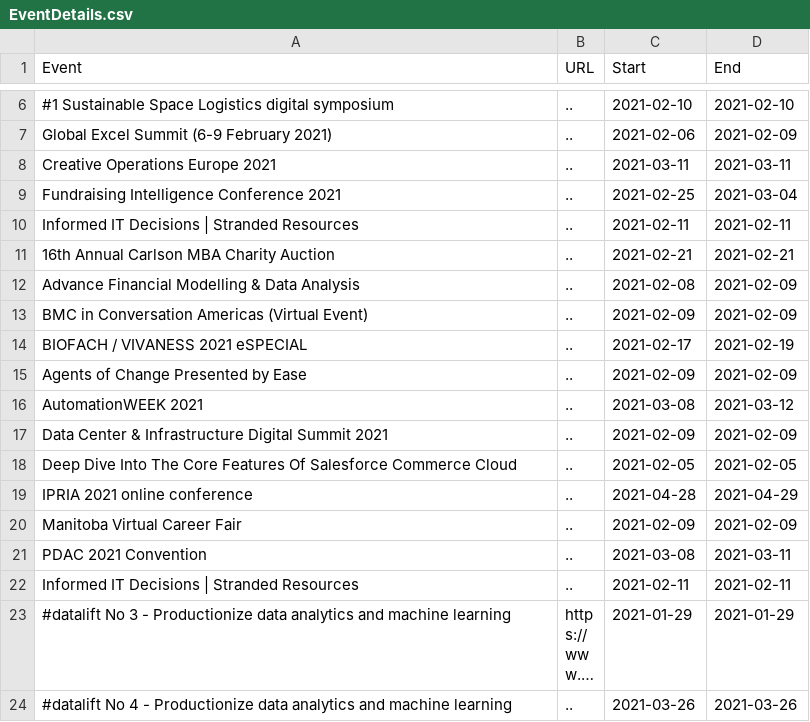
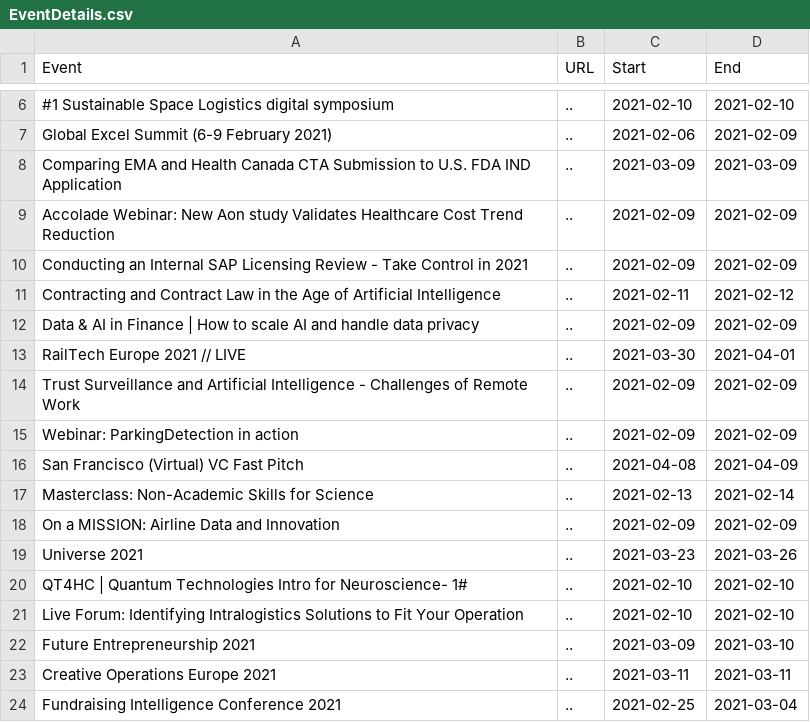
Before and after one commit to DragonflyStats/Projects, a CSV file: events/EventDetails.csv, drawn as a sheet; only a part is shown, gaps mark what is left out; the shorter side is filled out with more unchanged rows; long unchanged cells end in ….

Commit message:
Update EventDetails.csv

```diff
--- a/events/EventDetails.csv
+++ b/events/EventDetails.csv
@@ -7,2 +7,17 @@
 "Global Excel Summit (6-9 February 2021)","..",2021-02-06,2021-02-09
+"Comparing EMA and Health Canada CTA Submission to U.S. FDA IND Application","..",2021-03-09,2021-03-09
+"Accolade Webinar: New Aon study Validates Healthcare Cost Trend Reduction","..",2021-02-09,2021-02-09
+"Conducting an Internal SAP Licensing Review - Take Control in 2021","..",2021-02-09,2021-02-09
+"Contracting and Contract Law in the Age of Artificial Intelligence ","..",2021-02-11,2021-02-12
+"Data & AI in Finance | How to scale AI and handle data privacy","..",2021-02-09,2021-02-09
+"RailTech Europe 2021 // LIVE","..",2021-03-30,2021-04-01
+"Trust Surveillance and Artificial Intelligence - Challenges of Remote Work","..",2021-02-09,2021-02-09
+"Webinar: ParkingDetection in action","..",2021-02-09,2021-02-09
+"San Francisco (Virtual) VC Fast Pitch","..",2021-04-08,2021-04-09
+"Masterclass: Non-Academic Skills for Science","..",2021-02-13,2021-02-14
+"On a MISSION: Airline Data and Innovation","..",2021-02-09,2021-02-09
+"Universe 2021","..",2021-03-23,2021-03-26
+"QT4HC | Quantum Technologies Intro for Neuroscience- 1#","..",2021-02-10,2021-02-10
+"Live Forum: Identifying Intralogistics Solutions to Fit Your Operation","..",2021-02-10,2021-02-10
+"Future Entrepreneurship 2021","..",2021-03-09,2021-03-10
 "Creative Operations Europe 2021","..",2021-03-11,2021-03-11
```
